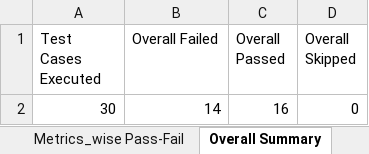
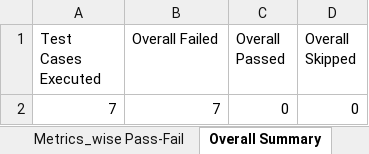
Before and after one commit to kathir2408975/my-local-files, an Excel workbook: Metrics_template.xlsx, sheet Overall Summary, drawn as a sheet; values as stored, in another font and other column widths than the file's, no borders; removed rows and columns are numbered as before the commit, all else as after; the diff names each change by its address in the sheet, - before the commit and + after, or states it on an @@ line.

```diff
--- a/Metrics_template.xlsx (sheet Overall Summary)
+++ b/Metrics_template.xlsx (sheet Overall Summary)
-row 2: 30 | 14 | 16 | 0
+row 2: 7 | 7 | 0 | 0
```
Also changed, not shown: sheet Test Data, sheet Metrics Interpretability, sheet Metrics_wise Pass-Fail, other sheet tabs, 2 other files.
